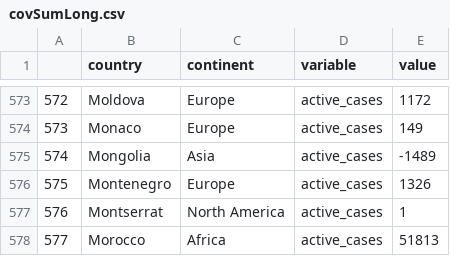
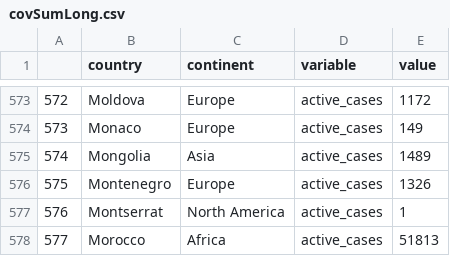
Before and after one commit to Jonathan-Daswan/fit3179, a CSV file: covSumLong.csv, drawn as a sheet; only a part is shown, gaps mark what is left out.

Commit message:
Add files via upload

```diff
--- a/covSumLong.csv
+++ b/covSumLong.csv
@@ -574,3 +574,3 @@
 "573","Monaco","Europe","active_cases",149
-"574","Mongolia","Asia","active_cases",-1489
+"574","Mongolia","Asia","active_cases",1489
 "575","Montenegro","Europe","active_cases",1326
```
